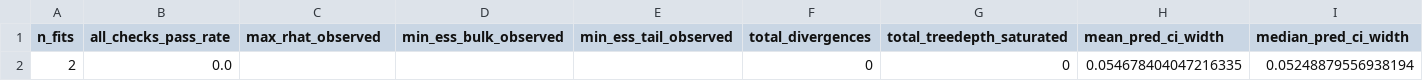
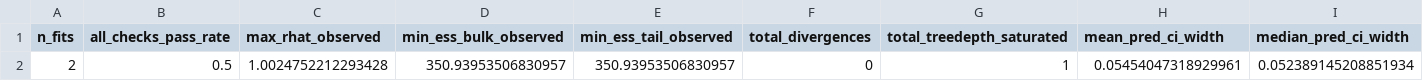
Before and after one commit to silasfalde/datasci-451-final-project, a CSV file: outputs/metrics/bayesian_diagnostics_snapshot.csv, drawn as a sheet; only a part is shown; removed rows and columns are numbered as before the commit, all else as after; rows hold the shown columns only; the diff names each change by its address in the sheet, - before the commit and + after, or states it on an @@ line.

```diff
--- a/outputs/metrics/bayesian_diagnostics_snapshot.csv
+++ b/outputs/metrics/bayesian_diagnostics_snapshot.csv
-row 2: 2 | 0.0 |  |  |  | 0 | 0 | 0.054678404047216335 | 0.05248879556938194
+row 2: 2 | 0.5 | 1.0024752212293428 | 350.93953506830957 | 350.93953506830957 | 0 | 1 | 0.05454047318929961 | 0.052389145208851934
```
Also changed, not shown: outputs/metrics/bayesian_diagnostics_per_fit.csv, outputs/metrics/model_metrics.csv, 2 other files.
